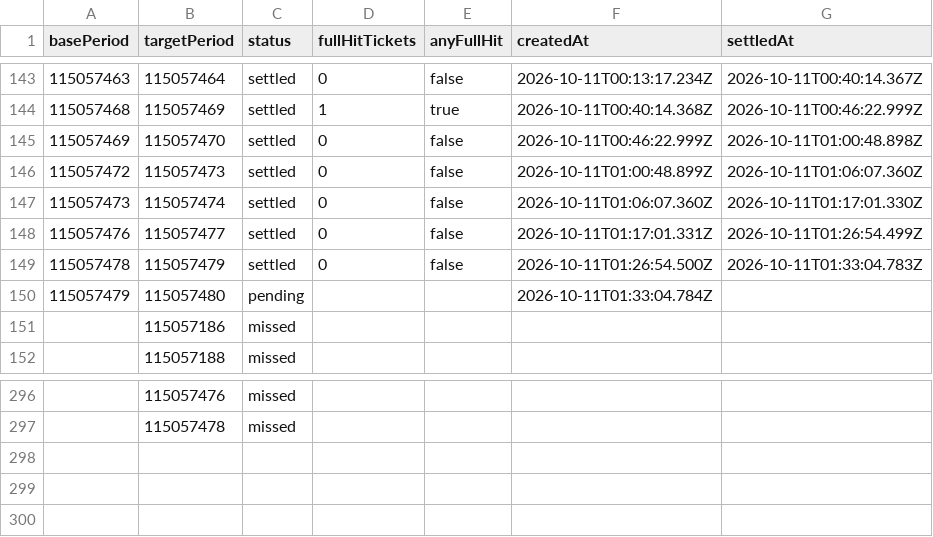
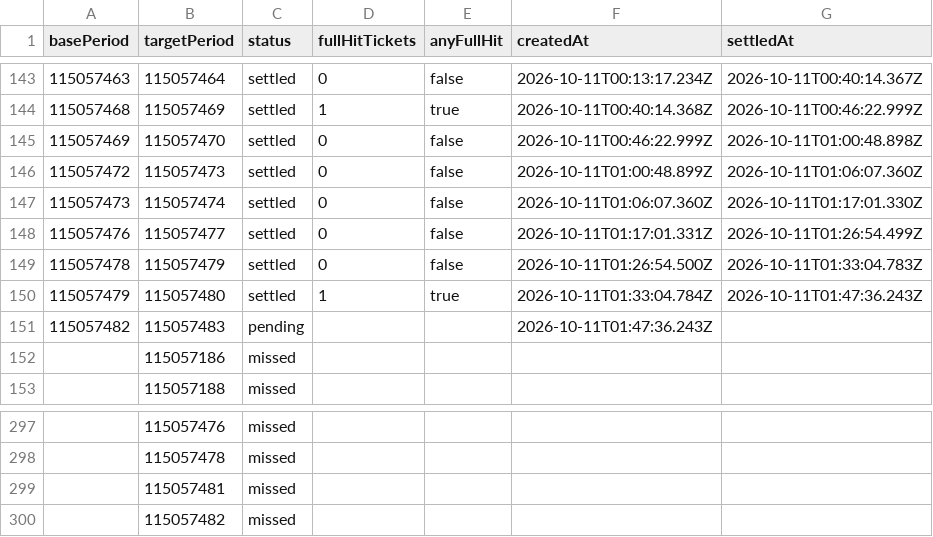
Before and after one commit to poiulkjmny0005-art/bingo-a-plus-signal, a CSV file: star3_v3_report.csv, drawn as a sheet; only a part is shown, gaps mark what is left out.

```diff
--- a/star3_v3_report.csv
+++ b/star3_v3_report.csv
@@ -149,3 +149,4 @@ basePeriod,targetPeriod,status,fullHitTickets,anyFullHit,createdAt,settledAt
 115057478,115057479,settled,0,false,2026-10-11T01:26:54.500Z,2026-10-11T01:33:04.783Z
-115057479,115057480,pending,,,2026-10-11T01:33:04.784Z,
+115057479,115057480,settled,1,true,2026-10-11T01:33:04.784Z,2026-10-11T01:47:36.243Z
+115057482,115057483,pending,,,2026-10-11T01:47:36.243Z,
 ,115057186,missed,,,,
@@ -297 +298,3 @@ basePeriod,targetPeriod,status,fullHitTickets,anyFullHit,createdAt,settledAt
 ,115057478,missed,,,,
+,115057481,missed,,,,
+,115057482,missed,,,,
```
Also changed, not shown: history.csv, star3_v32_report.csv, 4 other files.
